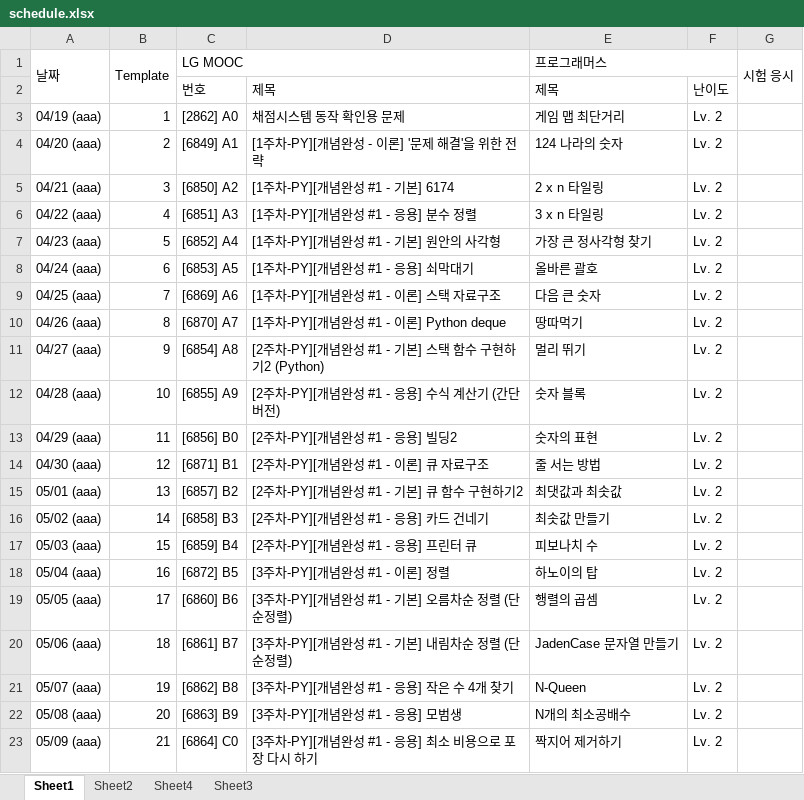
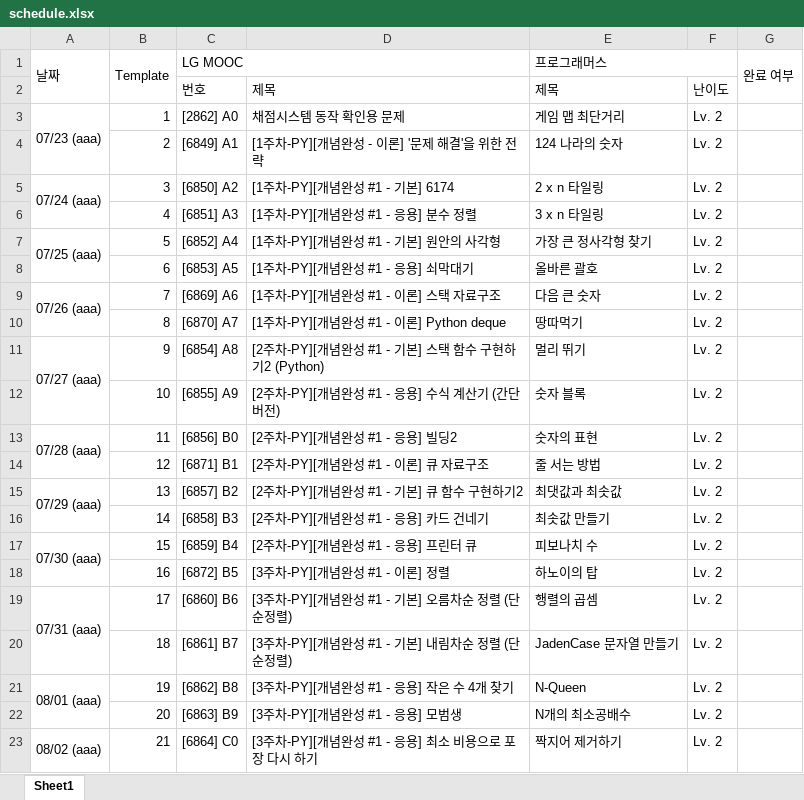
Before and after one commit to jkim439/SW-Programming-Competency-Test, an Excel workbook: schedule.xlsx, sheet Sheet1, drawn as a sheet; only a part is shown; values as stored, in another font and other column widths than the file's, no cell formats; conditional formats not drawn; the diff covers the shown part only; the diff names each change by its address in the sheet, - before the commit and + after, or states it on an @@ line.

```diff
--- a/schedule.xlsx (sheet Sheet1)
+++ b/schedule.xlsx (sheet Sheet1)
-sheet tab: Sheet2
-sheet tab: Sheet4
-sheet tab: Sheet3
-G1: 시험 응시
+G1: 완료 여부
-A3 (날짜): 04/19 (aaa)
+A3 (날짜): 07/23 (aaa)
+A3:A4 merged
-A4 (날짜): 04/20 (aaa)
+A4 (날짜): (empty)
-A5 (날짜): 04/21 (aaa)
+A5 (날짜): 07/24 (aaa)
+A5:A6 merged
-A6 (날짜): 04/22 (aaa)
+A6 (날짜): (empty)
-A7 (날짜): 04/23 (aaa)
+A7 (날짜): 07/25 (aaa)
+A7:A8 merged
-A8 (날짜): 04/24 (aaa)
+A8 (날짜): (empty)
-A9 (날짜): 04/25 (aaa)
+A9 (날짜): 07/26 (aaa)
+A9:A10 merged
-A10 (날짜): 04/26 (aaa)
+A10 (날짜): (empty)
-A11 (날짜): 04/27 (aaa)
+A11 (날짜): 07/27 (aaa)
+A11:A12 merged
-A12 (날짜): 04/28 (aaa)
+A12 (날짜): (empty)
-A13 (날짜): 04/29 (aaa)
+A13 (날짜): 07/28 (aaa)
+A13:A14 merged
-A14 (날짜): 04/30 (aaa)
+A14 (날짜): (empty)
-A15 (날짜): 05/01 (aaa)
+A15 (날짜): 07/29 (aaa)
+A15:A16 merged
-A16 (날짜): 05/02 (aaa)
+A16 (날짜): (empty)
-A17 (날짜): 05/03 (aaa)
+A17 (날짜): 07/30 (aaa)
+A17:A18 merged
-A18 (날짜): 05/04 (aaa)
+A18 (날짜): (empty)
-A19 (날짜): 05/05 (aaa)
+A19 (날짜): 07/31 (aaa)
+A19:A20 merged
-A20 (날짜): 05/06 (aaa)
+A20 (날짜): (empty)
-A21 (날짜): 05/07 (aaa)
+A21 (날짜): 08/01 (aaa)
+A21:A22 merged
-A22 (날짜): 05/08 (aaa)
+A22 (날짜): (empty)
-A23 (날짜): 05/09 (aaa)
+A23 (날짜): 08/02 (aaa)
+A23:A24 merged
```
Also changed, not shown: 32 added rows, 5 removed rows, 236 edited cells and merged cells elsewhere in this sheet, cell formats.
